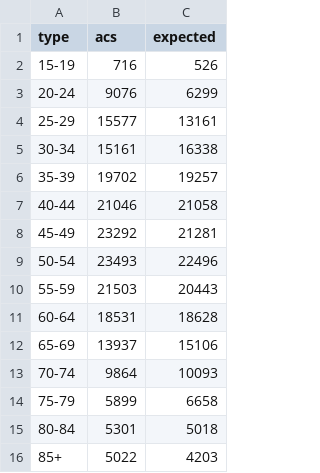
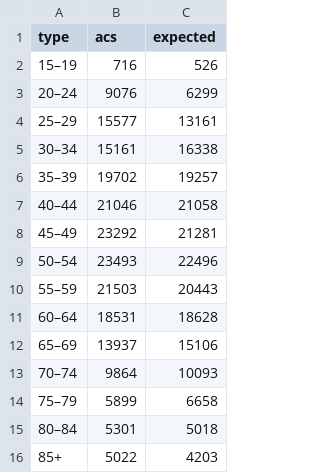
Before and after one commit to MAPC/large-units, a CSV file: assets/data/estimate_expected.csv, drawn as a sheet.

```diff
--- a/assets/data/estimate_expected.csv
+++ b/assets/data/estimate_expected.csv
@@ -1,16 +1,16 @@
 type,acs,expected
-15-19,716,526
-20-24,9076,6299
-25-29,15577,13161
-30-34,15161,16338
-35-39,19702,19257
-40-44,21046,21058
-45-49,23292,21281
-50-54,23493,22496
-55-59,21503,20443
-60-64,18531,18628
-65-69,13937,15106
-70-74,9864,10093
-75-79,5899,6658
-80-84,5301,5018
+15–19,716,526
+20–24,9076,6299
+25–29,15577,13161
+30–34,15161,16338
+35–39,19702,19257
+40–44,21046,21058
+45–49,23292,21281
+50–54,23493,22496
+55–59,21503,20443
+60–64,18531,18628
+65–69,13937,15106
+70–74,9864,10093
+75–79,5899,6658
+80–84,5301,5018
 85+,5022,4203
```
Also changed, not shown: 18 other files.
